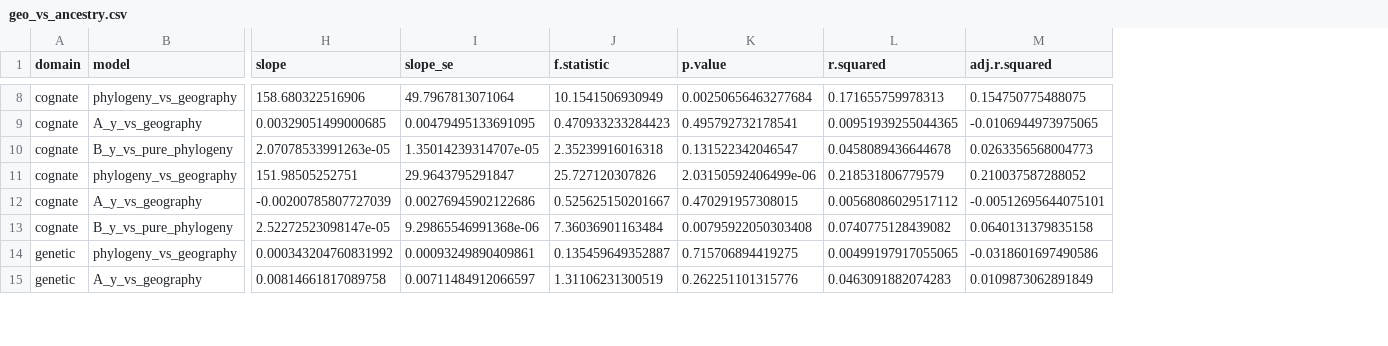
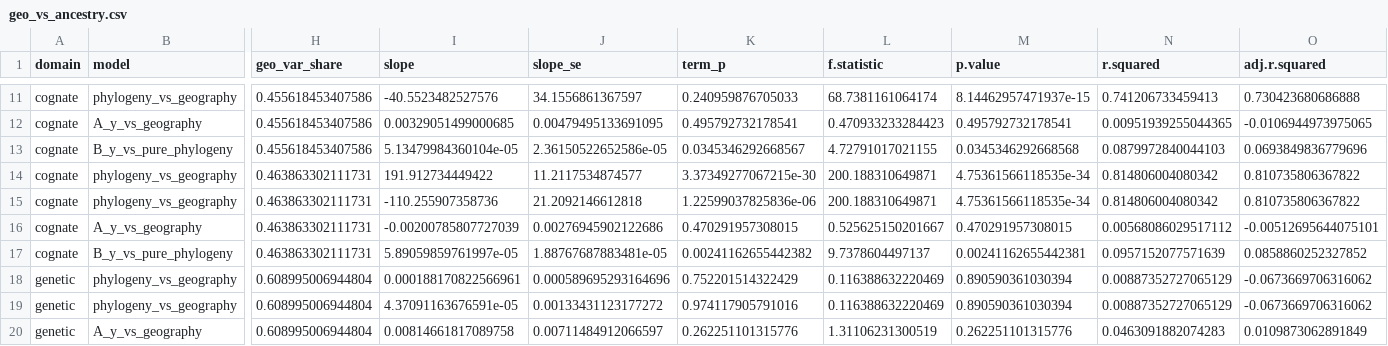
Before and after one commit to mrtnzram/InvestigatingEvolutionaryDriftInThePhilippines, a CSV file: data/pvr/geo_vs_ancestry.csv, drawn as a sheet; only a part is shown, gaps mark what is left out; addresses are those after the commit; rows hold the shown columns only; the diff covers the shown part only; the diff names each change by its address in the sheet, - before the commit and + after, or states it on an @@ line.

Commit message:
pure phylogeny

```diff
--- a/data/pvr/geo_vs_ancestry.csv
+++ b/data/pvr/geo_vs_ancestry.csv
+column H (geo_var_share), rows 11-13: all 0.455618453407586; rows 15-17: all 0.463863302111731; rows 19-20: 0.608995006944804 | 0.608995006944804
+column K (term_p), rows 11-13: 0.240959876705033 | 0.495792732178541 | 0.0345346292668567; rows 15-17: 1.22599037825836e-06 | 0.470291957308015 | 0.00241162655442382; rows 19-20: 0.974117905791016 | 0.262251101315776
-I11 (slope): 158.680322516906
+I11 (slope): -40.5523482527576
-J11 (slope_se): 49.7967813071064
+J11 (slope_se): 34.1556861367597
-L11 (f.statistic): 10.1541506930949
+L11 (f.statistic): 68.7381161064174
-M11 (p.value): 0.00250656463277684
+M11 (p.value): 8.14462957471937e-15
-N11 (r.squared): 0.171655759978313
+N11 (r.squared): 0.741206733459413
-O11 (adj.r.squared): 0.154750775488075
+O11 (adj.r.squared): 0.730423680686888
-I13 (slope): 2.07078533991263e-05
+I13 (slope): 5.13479984360104e-05
-J13 (slope_se): 1.35014239314707e-05
+J13 (slope_se): 2.36150522652586e-05
-L13 (f.statistic): 2.35239916016318
+L13 (f.statistic): 4.72791017021155
-M13 (p.value): 0.131522342046547
+M13 (p.value): 0.0345346292668568
-N13 (r.squared): 0.0458089436644678
+N13 (r.squared): 0.0879972840044103
-O13 (adj.r.squared): 0.0263356568004773
+O13 (adj.r.squared): 0.0693849836779696
+row 14: cognate | phylogeny_vs_geography | 0.463863302111731 | 191.912734449422 | 11.2117534874577 | 3.37349277067215e-30 | 200.188310649871 | 4.75361566118535e-34 | 0.814806004080342 | 0.810735806367822
-I15 (slope): 151.98505252751
+I15 (slope): -110.255907358736
-J15 (slope_se): 29.9643795291847
+J15 (slope_se): 21.2092146612818
-L15 (f.statistic): 25.727120307826
+L15 (f.statistic): 200.188310649871
-M15 (p.value): 2.03150592406499e-06
+M15 (p.value): 4.75361566118535e-34
-N15 (r.squared): 0.218531806779579
+N15 (r.squared): 0.814806004080342
-O15 (adj.r.squared): 0.210037587288052
+O15 (adj.r.squared): 0.810735806367822
-I17 (slope): 2.52272523098147e-05
+I17 (slope): 5.89059859761997e-05
-J17 (slope_se): 9.29865546991368e-06
+J17 (slope_se): 1.88767687883481e-05
-L17 (f.statistic): 7.36036901163484
+L17 (f.statistic): 9.7378604497137
-M17 (p.value): 0.00795922050303408
+M17 (p.value): 0.00241162655442381
-N17 (r.squared): 0.0740775128439082
+N17 (r.squared): 0.0957152077571639
-O17 (adj.r.squared): 0.0640131379835158
+O17 (adj.r.squared): 0.0858860252327852
+row 18: genetic | phylogeny_vs_geography | 0.608995006944804 | 0.000188170822566961 | 0.000589695293164696 | 0.752201514322429 | 0.116388632220469 | 0.890590361030394 | 0.00887352727065129 | -0.0673669706316062
-I19 (slope): 0.000343204760831992
+I19 (slope): 4.37091163676591e-05
-J19 (slope_se): 0.00093249890409861
+J19 (slope_se): 0.00133431123177272
-L19 (f.statistic): 0.135459649352887
+L19 (f.statistic): 0.116388632220469
-M19 (p.value): 0.715706894419275
+M19 (p.value): 0.890590361030394
-N19 (r.squared): 0.00499197917055065
+N19 (r.squared): 0.00887352727065129
-O19 (adj.r.squared): -0.0318601697490586
+O19 (adj.r.squared): -0.0673669706316062
```
Also changed, not shown: 4 added rows and 42 edited cells elsewhere in this file, 18 other files.
